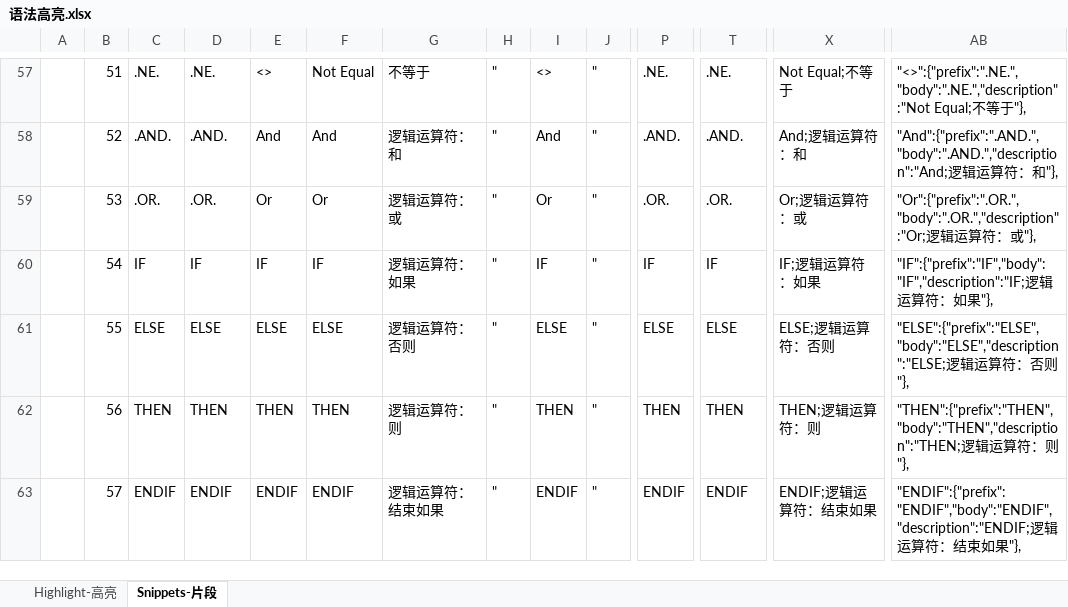
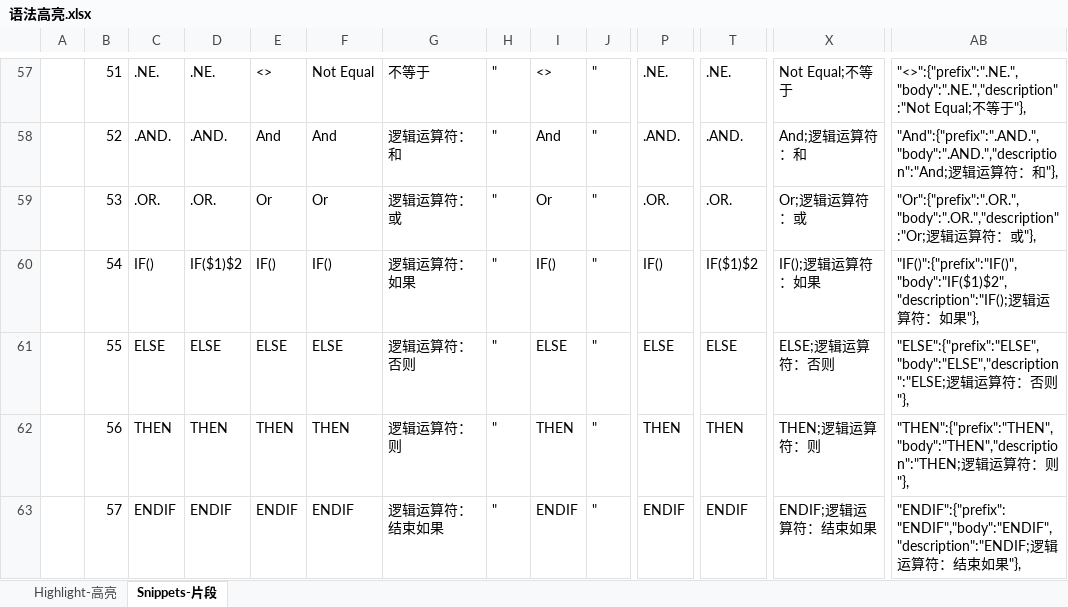
Before and after one commit to s0521/nonmem_cn, an Excel workbook: 语法高亮.xlsx, sheet Snippets-片段, drawn as a sheet; only a part is shown, gaps mark what is left out; values as stored, in another font and other column widths than the file's, no borders; the diff covers the shown part only; the diff names each change by its address in the sheet, - before the commit and + after, or states it on an @@ line.

```diff
--- a/语法高亮.xlsx (sheet Snippets-片段)
+++ b/语法高亮.xlsx (sheet Snippets-片段)
-C60: IF
+C60: IF()
-D60: IF
+D60: IF($1)$2
-E60: IF
+E60: IF()
-F60: IF
+F60: IF()
-I60: IF
+I60: IF()
-P60: IF
+P60: IF()
-T60: IF
+T60: IF($1)$2
-X60: IF;逻辑运算符：如果
+X60: IF();逻辑运算符：如果
-AB60: "IF":{"prefix":"IF","body":"IF","description":"IF;逻辑…
+AB60: "IF()":{"prefix":"IF()","body":"IF($1)$2","description":"IF();逻辑…
```
Also changed, not shown: 4 added rows and 28 edited cells elsewhere in this sheet, sheet Highlight-高亮, 3 other files.
